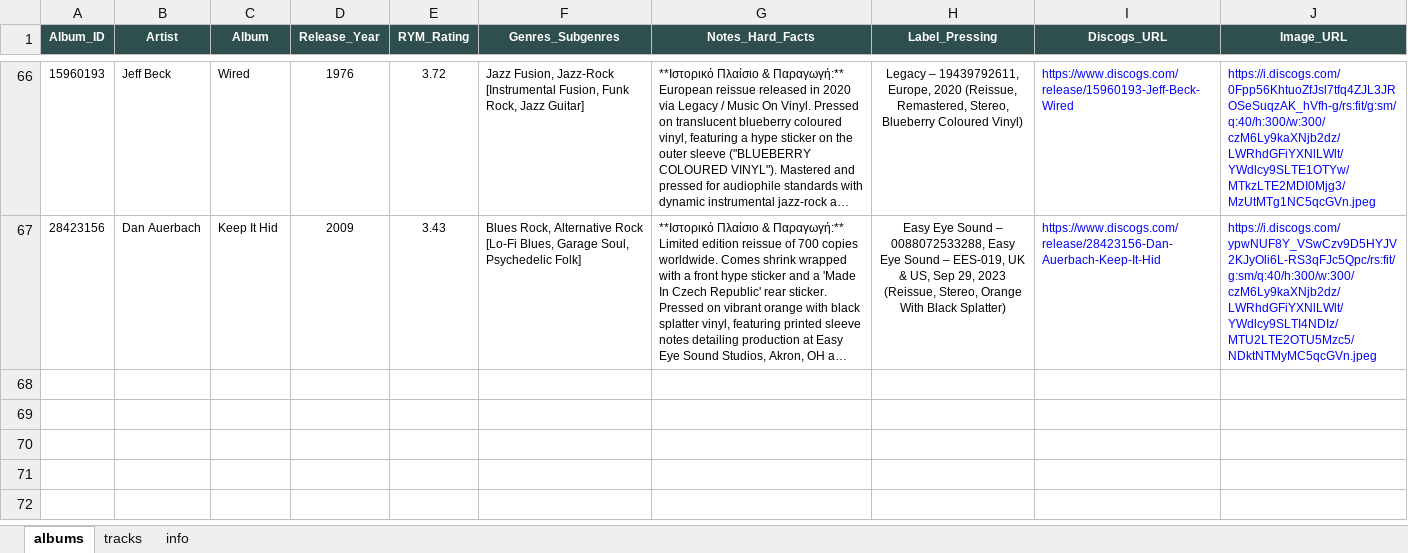
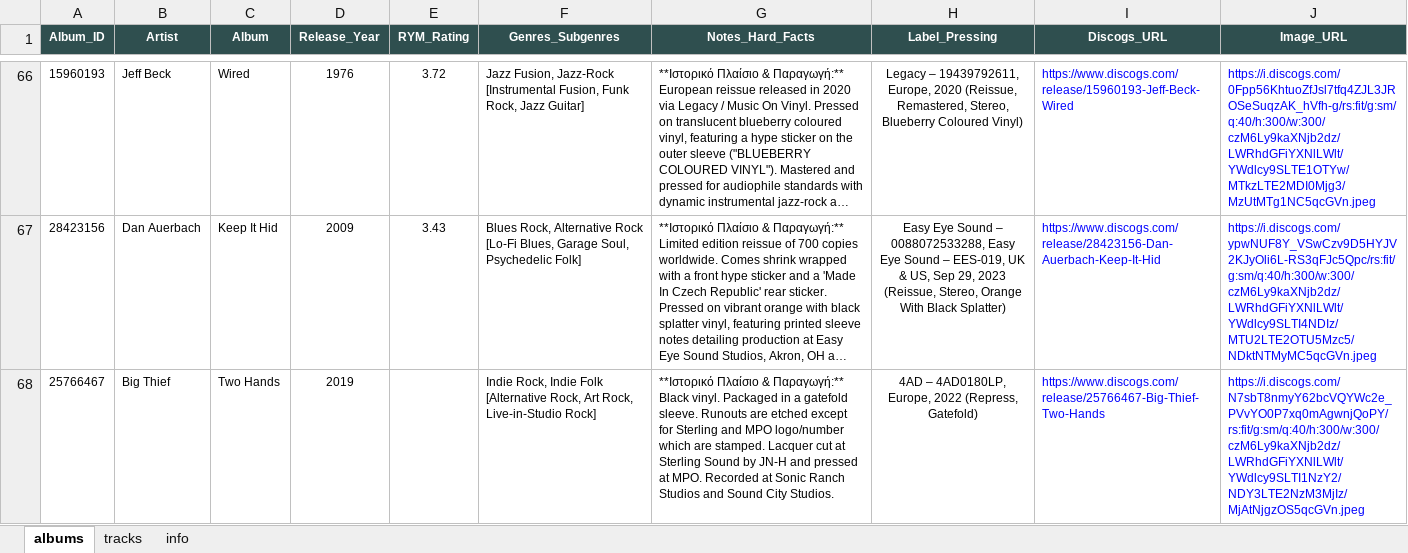
Before and after one commit to blueaegean/music-archive, an Excel workbook: albums_analysis_fixed.xlsx, sheet albums, drawn as a sheet; only a part is shown, gaps mark what is left out; long unchanged cells end in …; values as stored, in another font and other column widths than the file's, no borders; the diff names each change by its address in the sheet, - before the commit and + after, or states it on an @@ line.

```diff
--- a/albums_analysis_fixed.xlsx (sheet albums)
+++ b/albums_analysis_fixed.xlsx (sheet albums)
+row 68: 25766467 | Big Thief | Two Hands | 2019 |  | Indie Rock, Indie Folk [Alternative Rock, Art Rock, Live-in-Studio Rock] | **Ιστορικό Πλαίσιο & Παραγωγή:** Black vinyl. Packaged in a gatefold sleeve. Runouts are etched except for Sterling and MPO logo/number which are stamped. Lacquer cut at Sterling Sound by JN-H and pressed at MPO. Recorded at Sonic Ranch Studios and Sound City Studios. | 4AD – 4AD0180LP, Europe, 2022 (Repress, Gatefold) | https://www.discogs.com/release/25766467-Big-Thief-Two-Hands | https://i.discogs.com/N7sbT8nmyY62bcVQYWc2e_PVvYO0P7xq0mAgwnjQoPY/rs:fit/g:sm/q:40/h:300/w:300/czM6Ly9kaXNjb2dz/LWRhdGFiYXNlLWlt/YWdlcy9SLTI1NzY2/NDY3LTE2NzM3MjIz/MjAtNjgzOS5qcGVn.jpeg
```
Also changed, not shown: sheet tracks.
